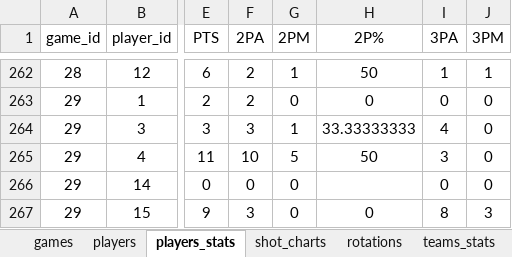
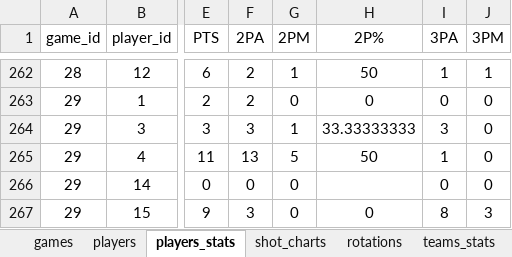
Before and after one commit to kopitodor/My_Team, an Excel workbook: wabapp.xlsm, sheet players_stats, drawn as a sheet; only a part is shown, gaps mark what is left out; values as stored, in another font and other column widths than the file's, no borders; conditional formats not drawn; the diff names each change by its address in the sheet, - before the commit and + after, or states it on an @@ line.

```diff
--- a/wabapp.xlsm (sheet players_stats)
+++ b/wabapp.xlsm (sheet players_stats)
-I264 (3PA): 4
+I264 (3PA): 3
-F265 (2PA): 10
+F265 (2PA): 13
-I265 (3PA): 3
+I265 (3PA): 1
```
Also changed, not shown: sheet shot_charts, sheet games, 3 other files.
